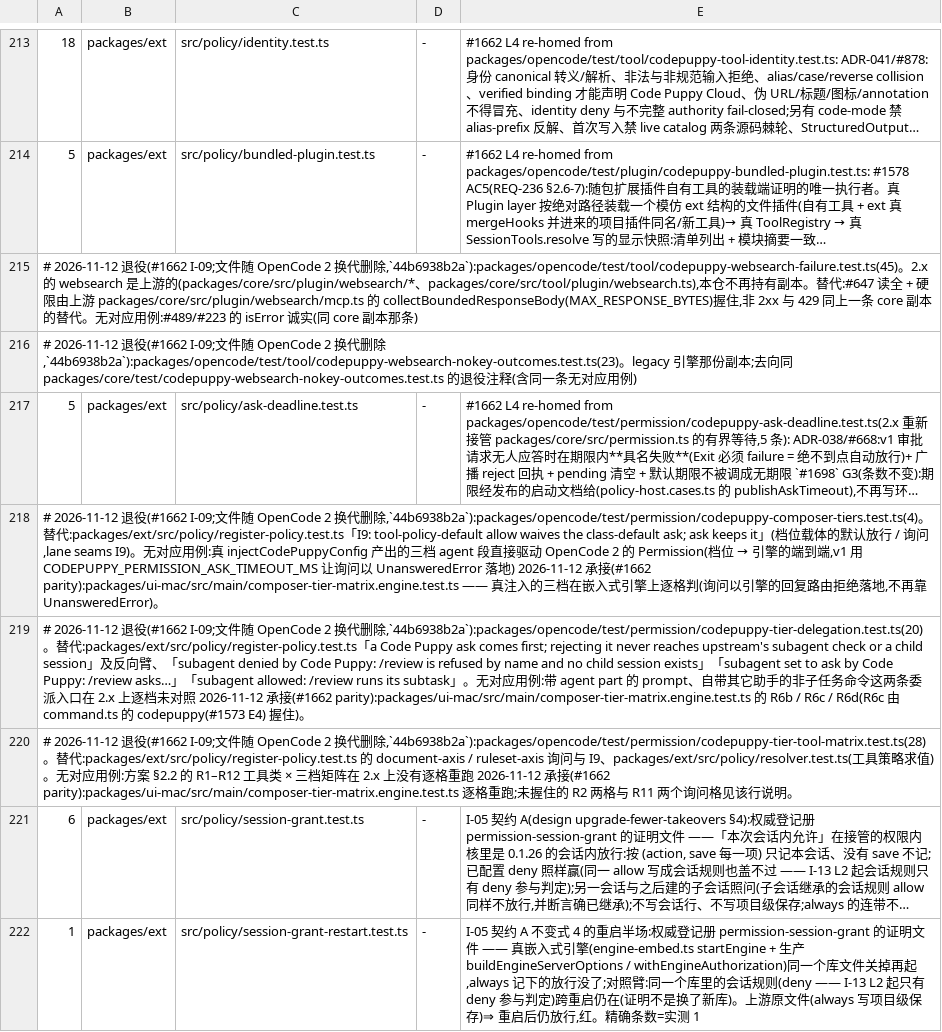
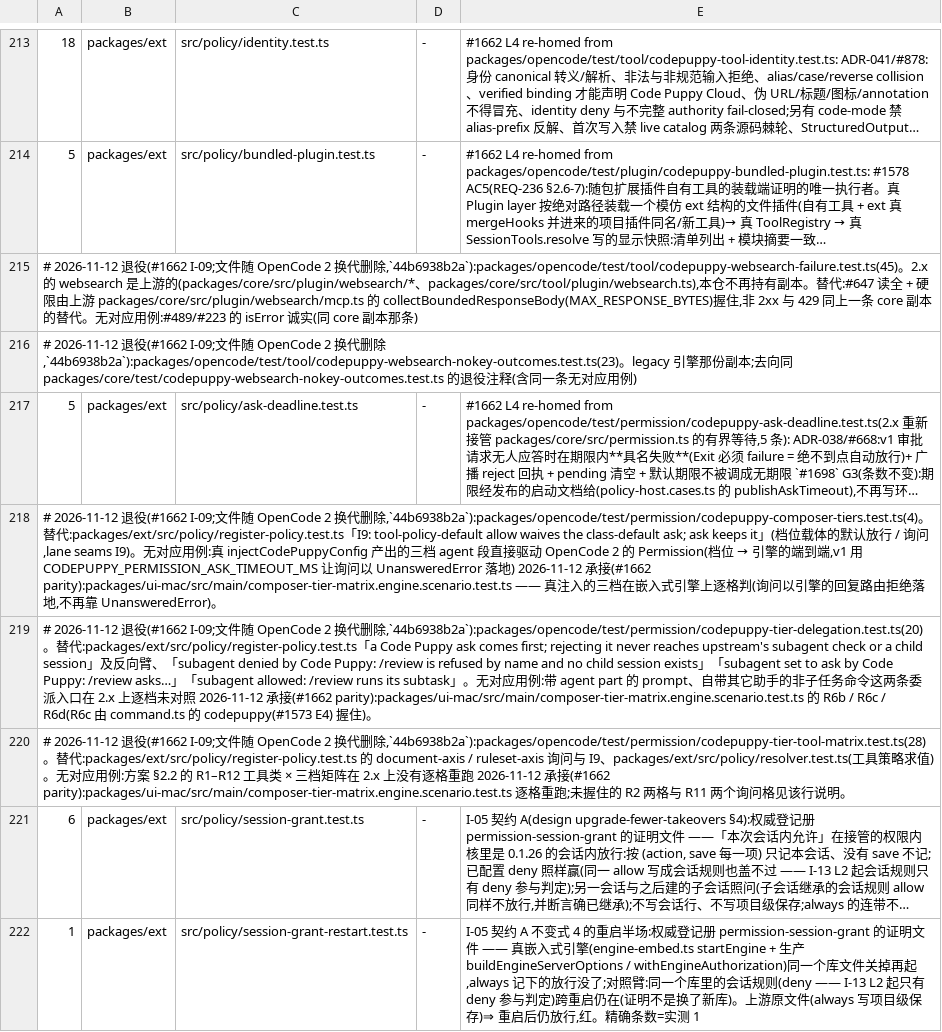
Before and after one commit to impharaon/alpha-code, a TSV file: scripts/gate-files.tsv, drawn as a sheet; only a part is shown, gaps mark what is left out; long unchanged cells end in …; the diff covers the shown part only; the diff names each change by its address in the sheet, - before the commit and + after, or states it on an @@ line.

```diff
--- a/scripts/gate-files.tsv
+++ b/scripts/gate-files.tsv
-A218: …接(#1662 parity):packages/ui-mac/src/main/composer-tier-matrix.engine.test.ts —— 真…
+A218: …接(#1662 parity):packages/ui-mac/src/main/composer-tier-matrix.engine.scenario.test.ts —— 真…
-A219: …接(#1662 parity):packages/ui-mac/src/main/composer-tier-matrix.engine.test.ts 的…
+A219: …接(#1662 parity):packages/ui-mac/src/main/composer-tier-matrix.engine.scenario.test.ts 的…
-A220: …接(#1662 parity):packages/ui-mac/src/main/composer-tier-matrix.engine.test.ts 逐格…
+A220: …接(#1662 parity):packages/ui-mac/src/main/composer-tier-matrix.engine.scenario.test.ts 逐格…
```
Also changed, not shown: 17 edited cells elsewhere in this file, scripts/wall-clock-assertions.tsv, 27 other files.
